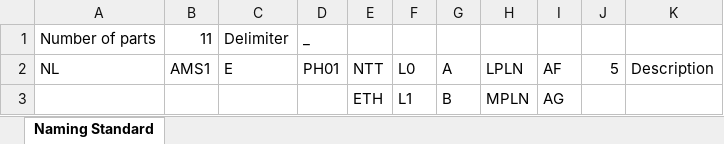
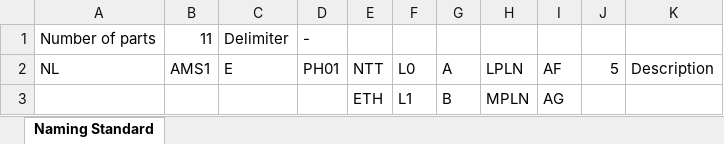
Before and after one commit to Raubizar/check_file_naming, an Excel workbook: Naming Convention Template.xlsx, sheet Naming Standard, drawn as a sheet; only a part is shown; values as stored, in another font and other column widths than the file's, no borders; charts and pictures not drawn; the diff names each change by its address in the sheet, - before the commit and + after, or states it on an @@ line.

Commit message:
Naming convention template file updated

```diff
--- a/Naming Convention Template.xlsx (sheet Naming Standard)
+++ b/Naming Convention Template.xlsx (sheet Naming Standard)
-D1: _
+D1: -
```
